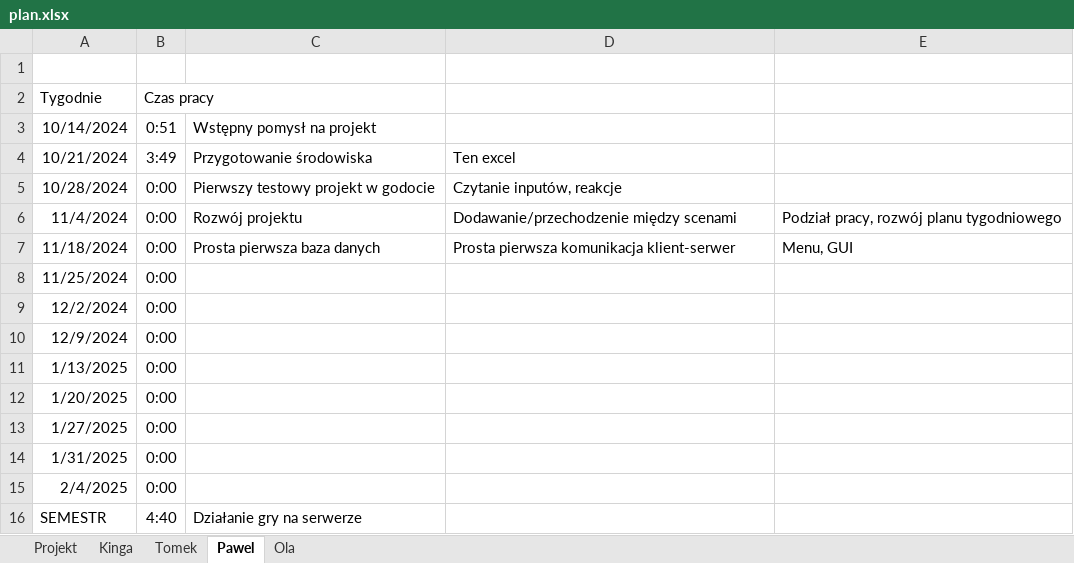
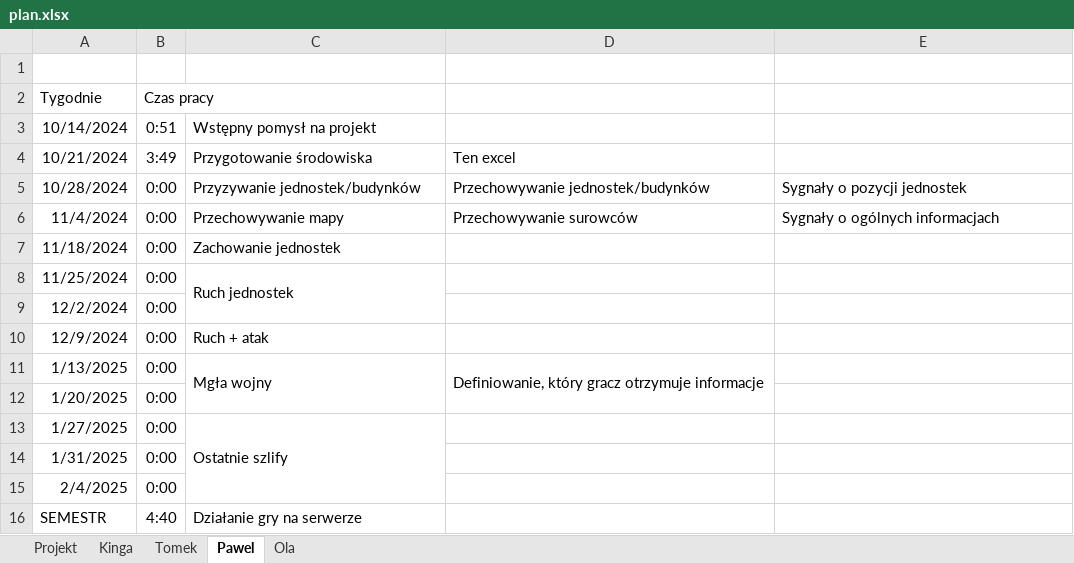
Before and after one commit to TomaszSierzputowski/RTS, an Excel workbook: plan.xlsx, sheet Pawel, drawn as a sheet; values as stored, in another font and other column widths than the file's, no borders; the diff names each change by its address in the sheet, - before the commit and + after, or states it on an @@ line.

```diff
--- a/plan.xlsx (sheet Pawel)
+++ b/plan.xlsx (sheet Pawel)
-C5: Pierwszy testowy projekt w godocie
+C5: Przyzywanie jednostek/budynków
-D5: Czytanie inputów, reakcje
+D5: Przechowywanie jednostek/budynków
-E5: (empty)
+E5: Sygnały o pozycji jednostek
-C6: Rozwój projektu
+C6: Przechowywanie mapy
-D6: Dodawanie/przechodzenie między scenami
+D6: Przechowywanie surowców
-E6: Podział pracy, rozwój planu tygodniowego
+E6: Sygnały o ogólnych informacjach
-C7: Prosta pierwsza baza danych
+C7: Zachowanie jednostek
-D7: Prosta pierwsza komunikacja klient-serwer
+D7: (empty)
-E7: Menu, GUI
+E7: (empty)
-C8: (empty)
+C8: Ruch jednostek
+C8:C9 merged
-C10: (empty)
+C10: Ruch + atak
-C11: (empty)
+C11: Mgła wojny
+C11:C12 merged
-D11: (empty)
+D11: Definiowanie, który gracz otrzymuje informacje
+D11:D12 merged
-C13: (empty)
+C13: Ostatnie szlify
+C13:C15 merged
```
Also changed, not shown: sheet Kinga, sheet Tomek, sheet Ola.
